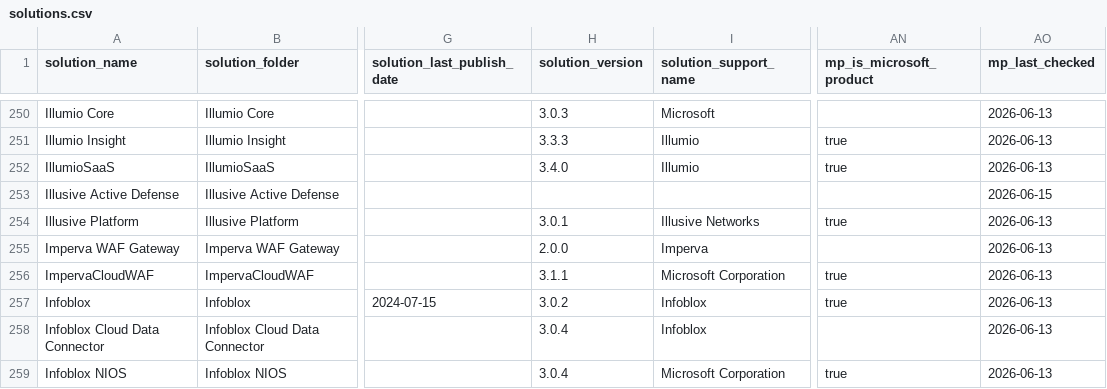
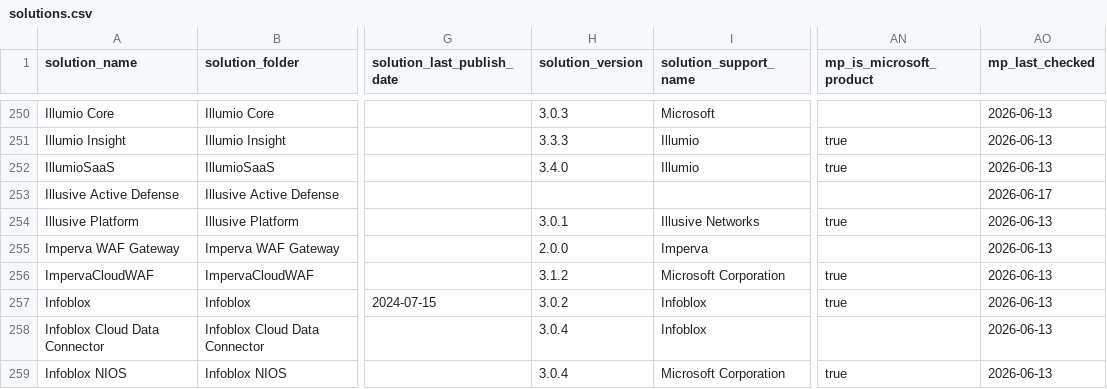
Before and after one commit to oshezaf/sentinelninja, a CSV file: Tools/Solutions Analyzer/solutions.csv, drawn as a sheet; only a part is shown, gaps mark what is left out; the diff covers the shown part only; the diff names each change by its address in the sheet, - before the commit and + after, or states it on an @@ line.

Commit message:
Solutions Analyzer CSV refresh from local mapper run

```diff
--- a/Tools/Solutions Analyzer/solutions.csv
+++ b/Tools/Solutions Analyzer/solutions.csv
-AO253 (mp_last_checked): 2026-06-15
+AO253 (mp_last_checked): 2026-06-17
-H256 (solution_version): 3.1.1
+H256 (solution_version): 3.1.2
```
Also changed, not shown: 1 added row and 41 edited cells elsewhere in this file, Tools/Solutions Analyzer/solutions_connectors_tables_mapping_simplified.csv, Tools/Solutions Analyzer/tables.csv, 2 other files.
